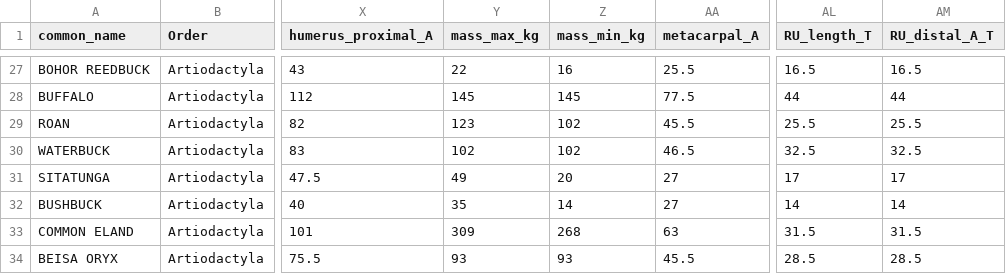
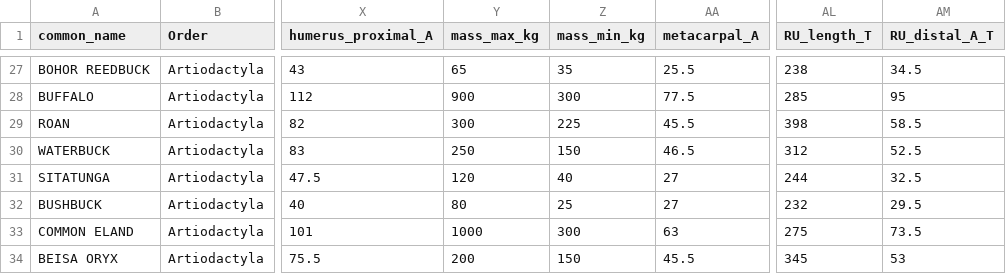
Before and after one commit to TaranRallings/bones_analysis, a CSV file: datasets/pcdiets_V2.csv, drawn as a sheet; only a part is shown, gaps mark what is left out; the diff covers the shown part only; the diff names each change by its address in the sheet, - before the commit and + after, or states it on an @@ line.

```diff
--- a/datasets/pcdiets_V2.csv
+++ b/datasets/pcdiets_V2.csv
-Y27 (mass_max_kg): 22
+Y27 (mass_max_kg): 65
-Z27 (mass_min_kg): 16
+Z27 (mass_min_kg): 35
-AL27 (RU_length_T): 16.5
+AL27 (RU_length_T): 238
-AM27 (RU_distal_A_T): 16.5
+AM27 (RU_distal_A_T): 34.5
-Y28 (mass_max_kg): 145
+Y28 (mass_max_kg): 900
-Z28 (mass_min_kg): 145
+Z28 (mass_min_kg): 300
-AL28 (RU_length_T): 44
+AL28 (RU_length_T): 285
-AM28 (RU_distal_A_T): 44
+AM28 (RU_distal_A_T): 95
-Y29 (mass_max_kg): 123
+Y29 (mass_max_kg): 300
-Z29 (mass_min_kg): 102
+Z29 (mass_min_kg): 225
-AL29 (RU_length_T): 25.5
+AL29 (RU_length_T): 398
-AM29 (RU_distal_A_T): 25.5
+AM29 (RU_distal_A_T): 58.5
-Y30 (mass_max_kg): 102
+Y30 (mass_max_kg): 250
-Z30 (mass_min_kg): 102
+Z30 (mass_min_kg): 150
-AL30 (RU_length_T): 32.5
+AL30 (RU_length_T): 312
-AM30 (RU_distal_A_T): 32.5
+AM30 (RU_distal_A_T): 52.5
-Y31 (mass_max_kg): 49
+Y31 (mass_max_kg): 120
-Z31 (mass_min_kg): 20
+Z31 (mass_min_kg): 40
-AL31 (RU_length_T): 17
+AL31 (RU_length_T): 244
-AM31 (RU_distal_A_T): 17
+AM31 (RU_distal_A_T): 32.5
-Y32 (mass_max_kg): 35
+Y32 (mass_max_kg): 80
-Z32 (mass_min_kg): 14
+Z32 (mass_min_kg): 25
-AL32 (RU_length_T): 14
+AL32 (RU_length_T): 232
-AM32 (RU_distal_A_T): 14
+AM32 (RU_distal_A_T): 29.5
-Y33 (mass_max_kg): 309
+Y33 (mass_max_kg): 1000
-Z33 (mass_min_kg): 268
+Z33 (mass_min_kg): 300
-AL33 (RU_length_T): 31.5
+AL33 (RU_length_T): 275
-AM33 (RU_distal_A_T): 31.5
+AM33 (RU_distal_A_T): 73.5
-Y34 (mass_max_kg): 93
+Y34 (mass_max_kg): 200
-Z34 (mass_min_kg): 93
+Z34 (mass_min_kg): 150
-AL34 (RU_length_T): 28.5
+AL34 (RU_length_T): 345
-AM34 (RU_distal_A_T): 28.5
+AM34 (RU_distal_A_T): 53
```
Also changed, not shown: 81 edited cells elsewhere in this file, 2 other files.
